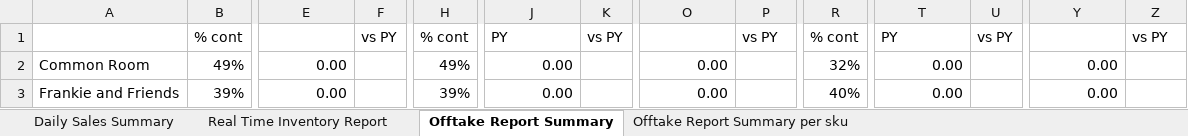
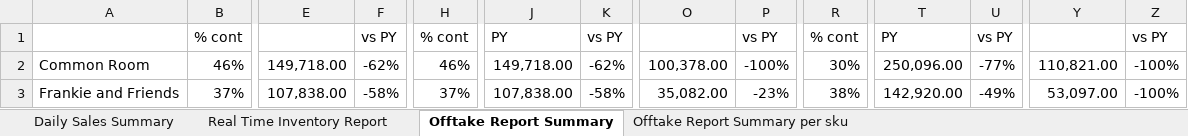
Before and after one commit to luismayrina/Sales-Report-Generator, an Excel workbook: sales_report_app/Full_Sales_Report.xlsx, sheet Offtake Report Summary, drawn as a sheet; only a part is shown, gaps mark what is left out; values as stored, in another font and other column widths than the file's, no cell formats; the diff covers the shown part only; the diff names each change by its address in the sheet, - before the commit and + after, or states it on an @@ line.

Commit message:
Create per-item synthetic orders in parsers
Change parsing logic to create synthetic orders per item instead of aggregating monthly items into a single order. Updated external_parsers.py to call create_synthetic_order for each parsed item (Simula Excel, PDF reports, and Craft Central HTML), adjusted datetime calculation placement for Craft Central, and removed prior aggregation logic. Make processed channel matching case-insensitive in physical_parser.py to avoid duplicates. Also flip UI theme to "light" in app_settings.json and update the Full_Sales_Report.xlsx binary; a temporary Office lock file (~$Full_Sales_Report.xlsx) was added.

```diff
--- a/sales_report_app/Full_Sales_Report.xlsx (sheet Offtake Report Summary)
+++ b/sales_report_app/Full_Sales_Report.xlsx (sheet Offtake Report Summary)
-B2: 49%
+B2: 46%
-E2: 0.00
+E2: 149,718.00
-F2: (empty)
+F2: -62%
-H2: 49%
+H2: 46%
-J2: 0.00
+J2: 149,718.00
-K2: (empty)
+K2: -62%
-O2: 0.00
+O2: 100,378.00
-P2: (empty)
+P2: -100%
-R2: 32%
+R2: 30%
-T2: 0.00
+T2: 250,096.00
-U2: (empty)
+U2: -77%
-Y2: 0.00
+Y2: 110,821.00
-Z2:Z3: (empty)
+Z2:Z3: -100%
-B3: 39%
+B3: 37%
-E3: 0.00
+E3: 107,838.00
-F3: (empty)
+F3: -58%
-H3: 39%
+H3: 37%
-J3: 0.00
+J3: 107,838.00
-K3: (empty)
+K3: -58%
-O3: 0.00
+O3: 35,082.00
-P3: (empty)
+P3: -23%
-R3: 40%
+R3: 38%
-T3: 0.00
+T3: 142,920.00
-U3: (empty)
+U3: -49%
-Y3: 0.00
+Y3: 53,097.00
```
Also changed, not shown: 800 edited cells elsewhere in this sheet, sheet Daily Sales Summary, sheet Offtake Report Summary per sku, cell formats, 4 other files.
